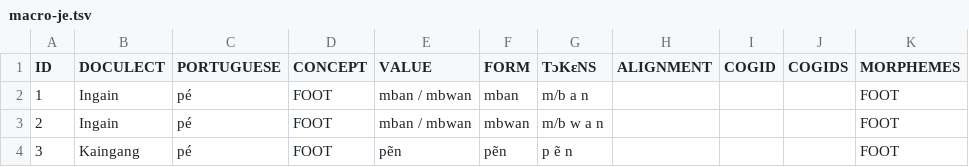
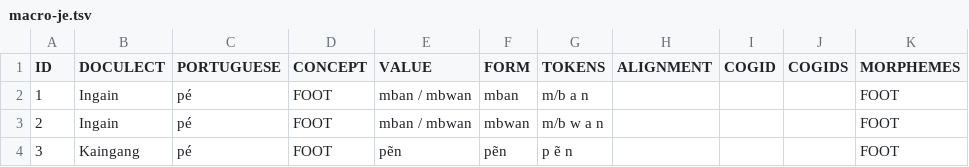
Before and after one commit to tresoldi/macro-je, a TSV file: raw/macro-je.tsv, drawn as a sheet; only a part is shown; the diff names each change by its address in the sheet, - before the commit and + after, or states it on an @@ line.

Commit message:
Update macro-je.tsv

```diff
--- a/raw/macro-je.tsv
+++ b/raw/macro-je.tsv
-G1: TɔKɛNS
+G1: TOKENS
```
